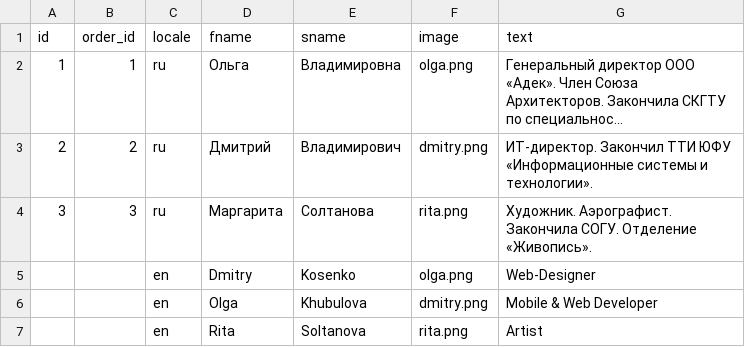
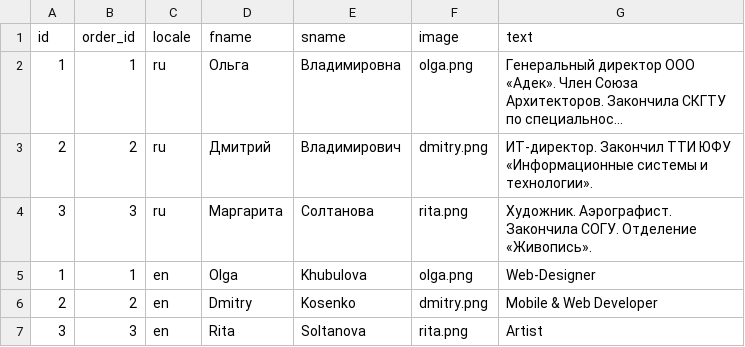
Before and after one commit to KosenkoDmitriy/shopomob, a CSV file: db/csv/teamers.csv, drawn as a sheet; long unchanged cells end in ….

```diff
--- a/db/csv/teamers.csv
+++ b/db/csv/teamers.csv
@@ -4,4 +4,4 @@ id,order_id,locale,fname,sname,image,text
 3,3,ru,Маргарита, Солтанова,rita.png,Художник. Аэрографист. Закончила СОГУ. Отделение «Живопись».
-,,en,Dmitry,Kosenko,olga.png,Web-Designer
-,,en,Olga,Khubulova,dmitry.png,Mobile & Web Developer
-,,en,Rita,Soltanova,rita.png,Artist
+1,1,en,Olga,Khubulova,olga.png,Web-Designer
+2,2,en,Dmitry,Kosenko,dmitry.png,Mobile & Web Developer
+3,3,en,Rita,Soltanova,rita.png,Artist
```
Also changed, not shown: db/csv/galleries.csv, 3 other files.
